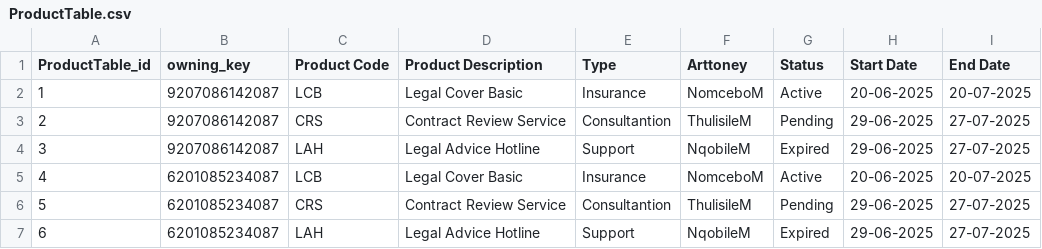
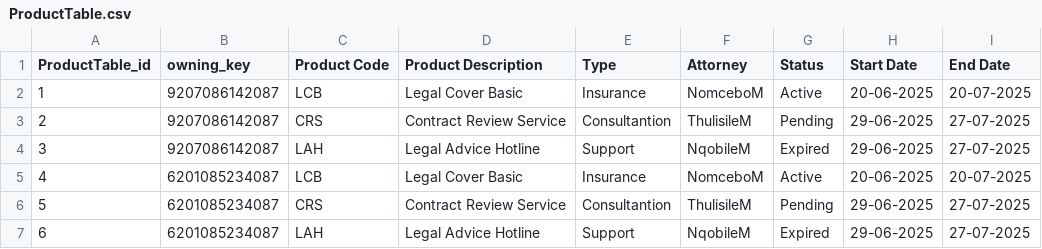
Before and after one commit to MatsobaneJoseph/opencase, a CSV file: ProductTable.csv, drawn as a sheet.

Commit message:
Update ProductTable.csv

```diff
--- a/ProductTable.csv
+++ b/ProductTable.csv
@@ -1,2 +1,2 @@
-ProductTable_id,owning_key,Product Code,Product Description,Type,Arttoney,Status,Start Date,End Date
+ProductTable_id,owning_key,Product Code,Product Description,Type,Attorney,Status,Start Date,End Date
 1,9207086142087,LCB,Legal Cover Basic,Insurance,NomceboM,Active,20-06-2025,20-07-2025
```
